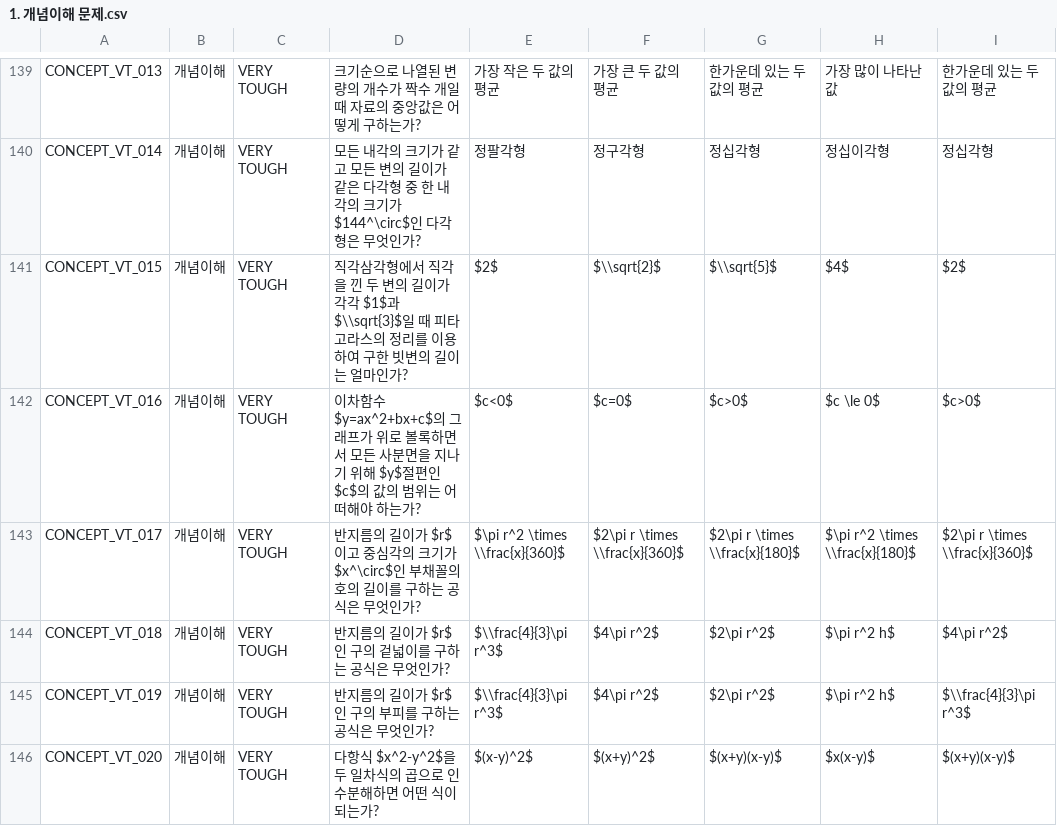
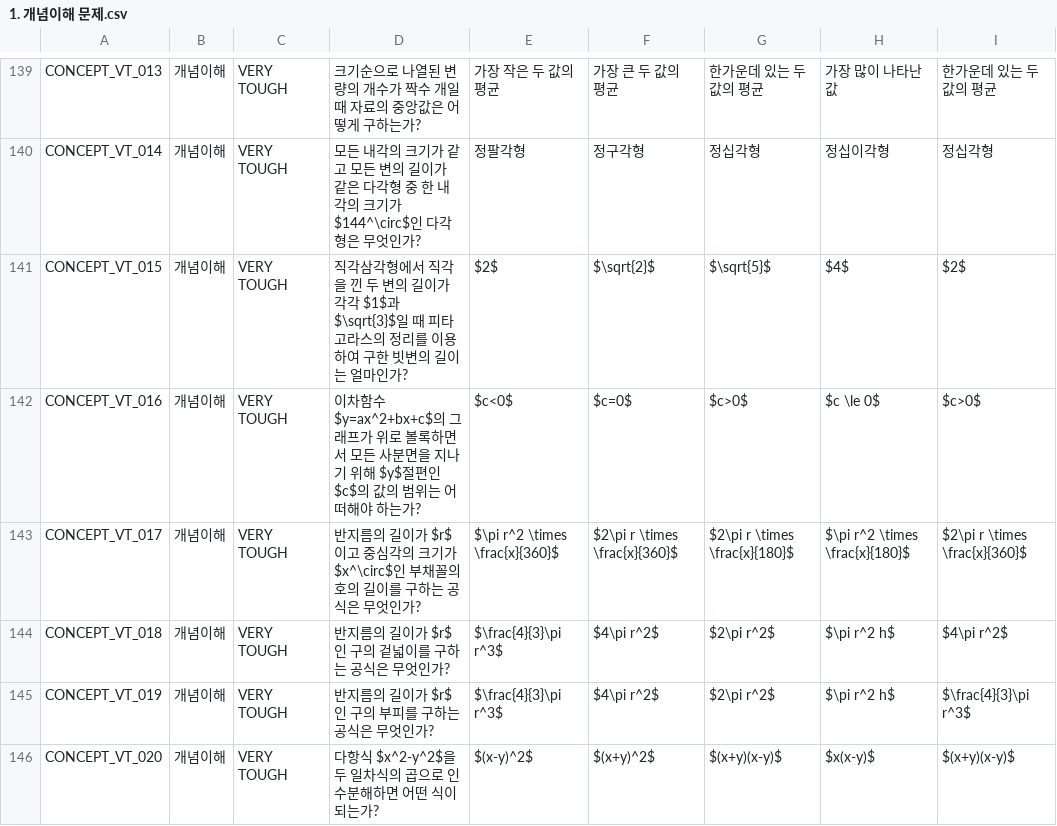
Before and after one commit to Hanshin-OSS-Hub/capstone25-four-idiots, a CSV file: backend/data/1. 개념이해 문제.csv, drawn as a sheet; only a part is shown, gaps mark what is left out; the diff covers the shown part only.

Commit message:
Update 1. 개념이해 문제.csv

```diff
--- a/backend/data/1. 개념이해 문제.csv
+++ b/backend/data/1. 개념이해 문제.csv
@@ -140,7 +140,7 @@ CONCEPT_VT_013,개념이해,VERY TOUGH,크기순으로 나열된 변량의 개
 CONCEPT_VT_014,개념이해,VERY TOUGH,모든 내각의 크기가 같고 모든 변의 길이가 같은 다각형 중 한 내각의 크기가 $144^\circ$인 다각형은 무엇인가?,정팔각형,정구각형,정십각형,정십이각형,정십각형
-CONCEPT_VT_015,개념이해,VERY TOUGH,직각삼각형에서 직각을 낀 두 변의 길이가 각각 $1$과 $\\sqrt{3}$일 때 피타고라스의 정리를 이용하여 구한 빗변의 길이는 얼마인가?,$2$,$\\sqrt{2}$,$\\sqrt{5}$,$4$,$2$
+CONCEPT_VT_015,개념이해,VERY TOUGH,직각삼각형에서 직각을 낀 두 변의 길이가 각각 $1$과 $\sqrt{3}$일 때 피타고라스의 정리를 이용하여 구한 빗변의 길이는 얼마인가?,$2$,$\sqrt{2}$,$\sqrt{5}$,$4$,$2$
 CONCEPT_VT_016,개념이해,VERY TOUGH,이차함수 $y=ax^2+bx+c$의 그래프가 위로 볼록하면서 모든 사분면을 지나기 위해 $y$절편인 $c$의 값의 범위는 어떠해야 하는가?,$c<0$,$c=0$,$c>0$,$c \le 0$,$c>0$
-CONCEPT_VT_017,개념이해,VERY TOUGH,반지름의 길이가 $r$이고 중심각의 크기가 $x^\circ$인 부채꼴의 호의 길이를 구하는 공식은 무엇인가?,$\pi r^2 \times \\frac{x}{360}$,$2\pi r \times \\frac{x}{360}$,$2\pi r \times \\frac{x}{180}$,$\pi r^2 \times \\frac{x}{180}$,$2\pi r \times \\frac{x}{360}$
-CONCEPT_VT_018,개념이해,VERY TOUGH,반지름의 길이가 $r$인 구의 겉넓이를 구하는 공식은 무엇인가?,$\\frac{4}{3}\pi r^3$,$4\pi r^2$,$2\pi r^2$,$\pi r^2 h$,$4\pi r^2$
-CONCEPT_VT_019,개념이해,VERY TOUGH,반지름의 길이가 $r$인 구의 부피를 구하는 공식은 무엇인가?,$\\frac{4}{3}\pi r^3$,$4\pi r^2$,$2\pi r^2$,$\pi r^2 h$,$\\frac{4}{3}\pi r^3$
+CONCEPT_VT_017,개념이해,VERY TOUGH,반지름의 길이가 $r$이고 중심각의 크기가 $x^\circ$인 부채꼴의 호의 길이를 구하는 공식은 무엇인가?,$\pi r^2 \times \frac{x}{360}$,$2\pi r \times \frac{x}{360}$,$2\pi r \times \frac{x}{180}$,$\pi r^2 \times \frac{x}{180}$,$2\pi r \times \frac{x}{360}$
+CONCEPT_VT_018,개념이해,VERY TOUGH,반지름의 길이가 $r$인 구의 겉넓이를 구하는 공식은 무엇인가?,$\frac{4}{3}\pi r^3$,$4\pi r^2$,$2\pi r^2$,$\pi r^2 h$,$4\pi r^2$
+CONCEPT_VT_019,개념이해,VERY TOUGH,반지름의 길이가 $r$인 구의 부피를 구하는 공식은 무엇인가?,$\frac{4}{3}\pi r^3$,$4\pi r^2$,$2\pi r^2$,$\pi r^2 h$,$\frac{4}{3}\pi r^3$
 CONCEPT_VT_020,개념이해,VERY TOUGH,다항식 $x^2-y^2$을 두 일차식의 곱으로 인수분해하면 어떤 식이 되는가?,$(x-y)^2$,$(x+y)^2$,$(x+y)(x-y)$,$x(x-y)$,$(x+y)(x-y)$
```
Also changed, not shown: 39 edited cells elsewhere in this file.
